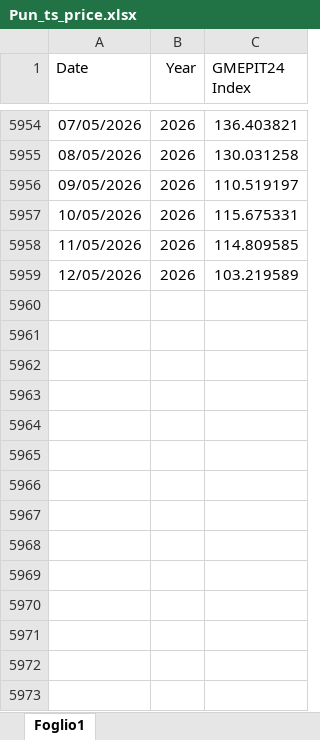
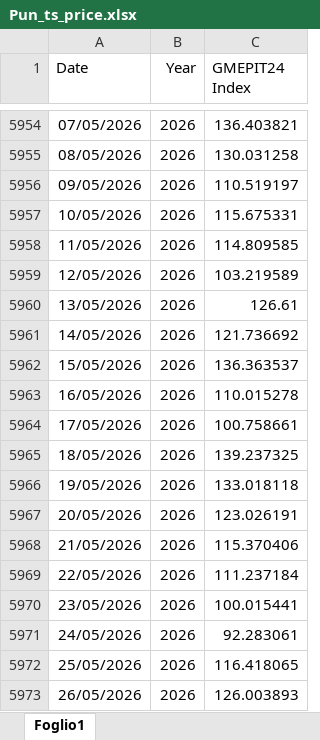
Before and after one commit to faberBI/Dashboard-reporting-KRI, an Excel workbook: Data/Pun_ts_price.xlsx, sheet Foglio1, drawn as a sheet; only a part is shown, gaps mark what is left out; values as stored, in another font and other column widths than the file's, no borders; charts and pictures not drawn; the diff names each change by its address in the sheet, - before the commit and + after, or states it on an @@ line.

Commit message:
Add files via upload

```diff
--- a/Data/Pun_ts_price.xlsx (sheet Foglio1)
+++ b/Data/Pun_ts_price.xlsx (sheet Foglio1)
+row 5960: 13/05/2026 | 2026 | 126.61
+row 5961: 14/05/2026 | 2026 | 121.736692
+row 5962: 15/05/2026 | 2026 | 136.363537
+row 5963: 16/05/2026 | 2026 | 110.015278
+row 5964: 17/05/2026 | 2026 | 100.758661
+row 5965: 18/05/2026 | 2026 | 139.237325
+row 5966: 19/05/2026 | 2026 | 133.018118
+row 5967: 20/05/2026 | 2026 | 123.026191
+row 5968: 21/05/2026 | 2026 | 115.370406
+row 5969: 22/05/2026 | 2026 | 111.237184
+row 5970: 23/05/2026 | 2026 | 100.015441
+row 5971: 24/05/2026 | 2026 | 92.283061
+row 5972: 25/05/2026 | 2026 | 116.418065
+row 5973: 26/05/2026 | 2026 | 126.003893
```
